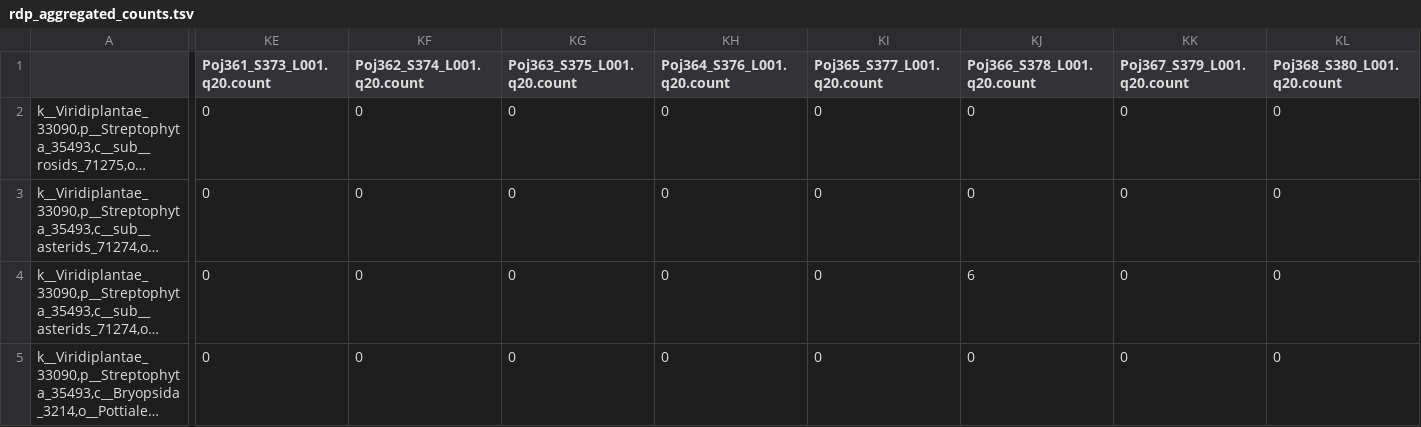
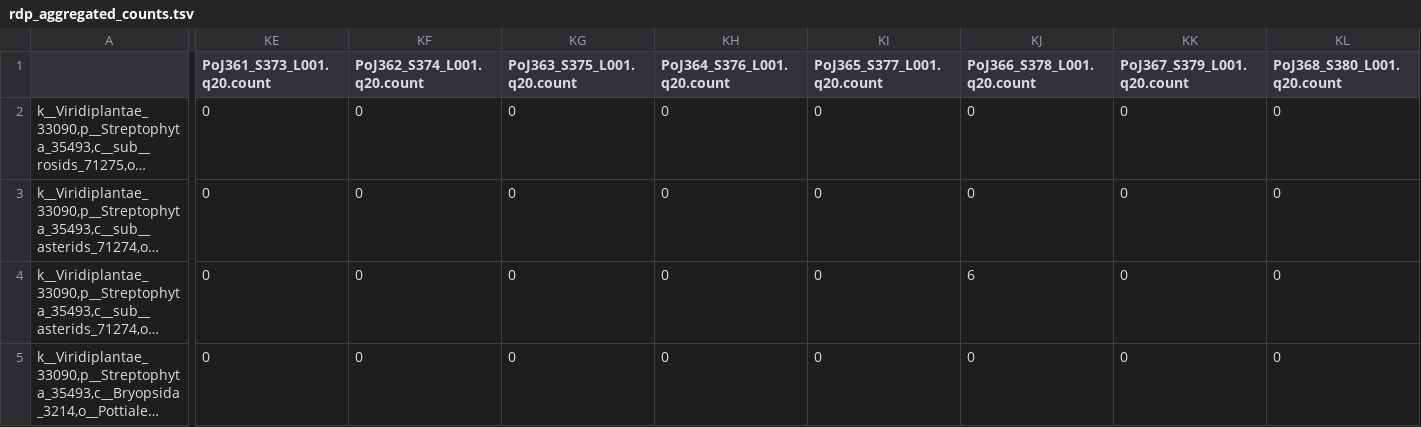
Before and after one commit to molbiodiv/meta-barcoding-dual-indexing, a TSV file: precomputed/rdp_aggregated_counts.tsv, drawn as a sheet; only a part is shown, gaps mark what is left out; long unchanged cells end in …; the diff covers the shown part only; the diff names each change by its address in the sheet, - before the commit and + after, or states it on an @@ line.

Commit message:
fixed typo in PoJ (was Poj in some cases)

```diff
--- a/precomputed/rdp_aggregated_counts.tsv
+++ b/precomputed/rdp_aggregated_counts.tsv
-KE1: Poj361_S373_L001.q20.count
+KE1: PoJ361_S373_L001.q20.count
-KF1: Poj362_S374_L001.q20.count
+KF1: PoJ362_S374_L001.q20.count
-KG1: Poj363_S375_L001.q20.count
+KG1: PoJ363_S375_L001.q20.count
-KH1: Poj364_S376_L001.q20.count
+KH1: PoJ364_S376_L001.q20.count
-KI1: Poj365_S377_L001.q20.count
+KI1: PoJ365_S377_L001.q20.count
-KJ1: Poj366_S378_L001.q20.count
+KJ1: PoJ366_S378_L001.q20.count
-KK1: Poj367_S379_L001.q20.count
+KK1: PoJ367_S379_L001.q20.count
-KL1: Poj368_S380_L001.q20.count
+KL1: PoJ368_S380_L001.q20.count
```
Also changed, not shown: 4 edited cells elsewhere in this file, precomputed/read_count_raw.tsv, 3 other files.
